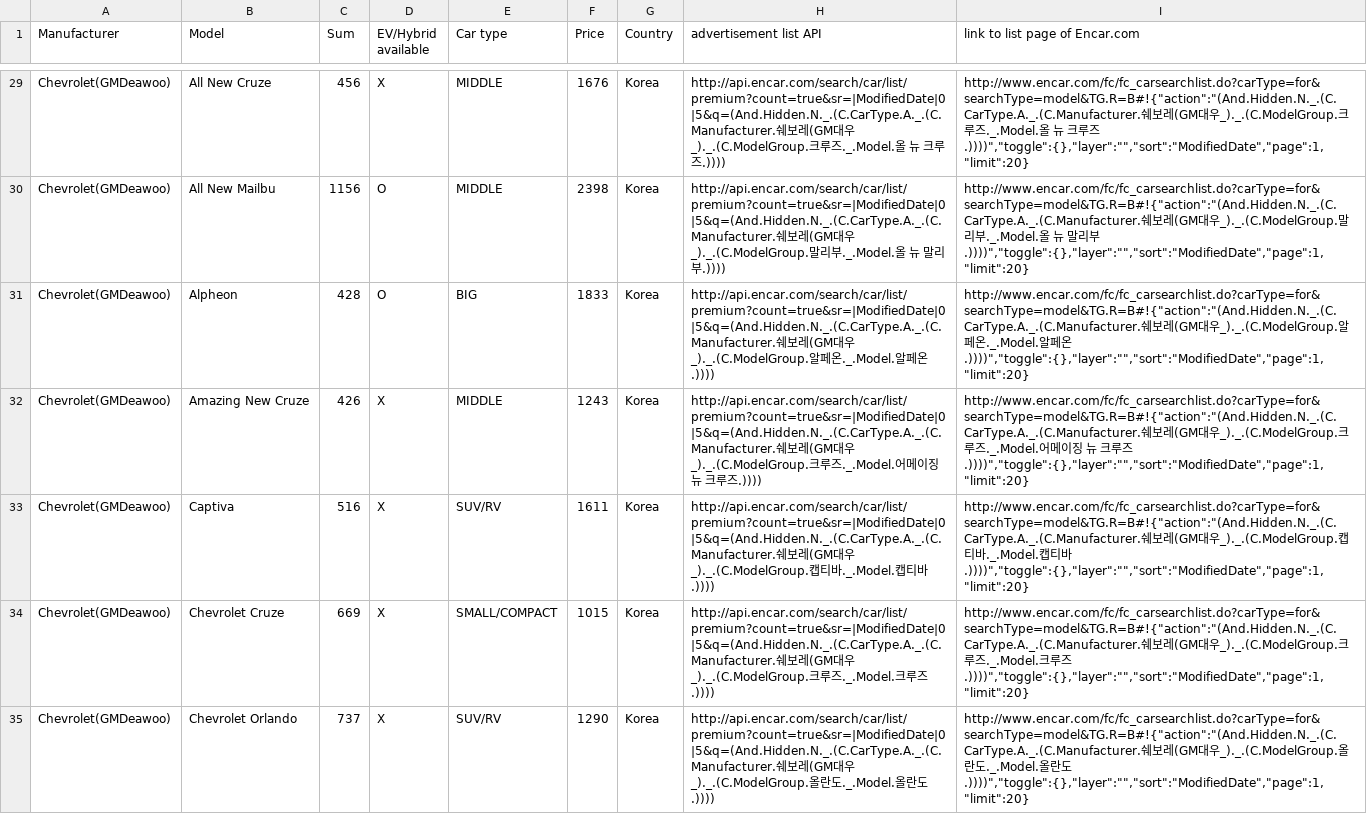
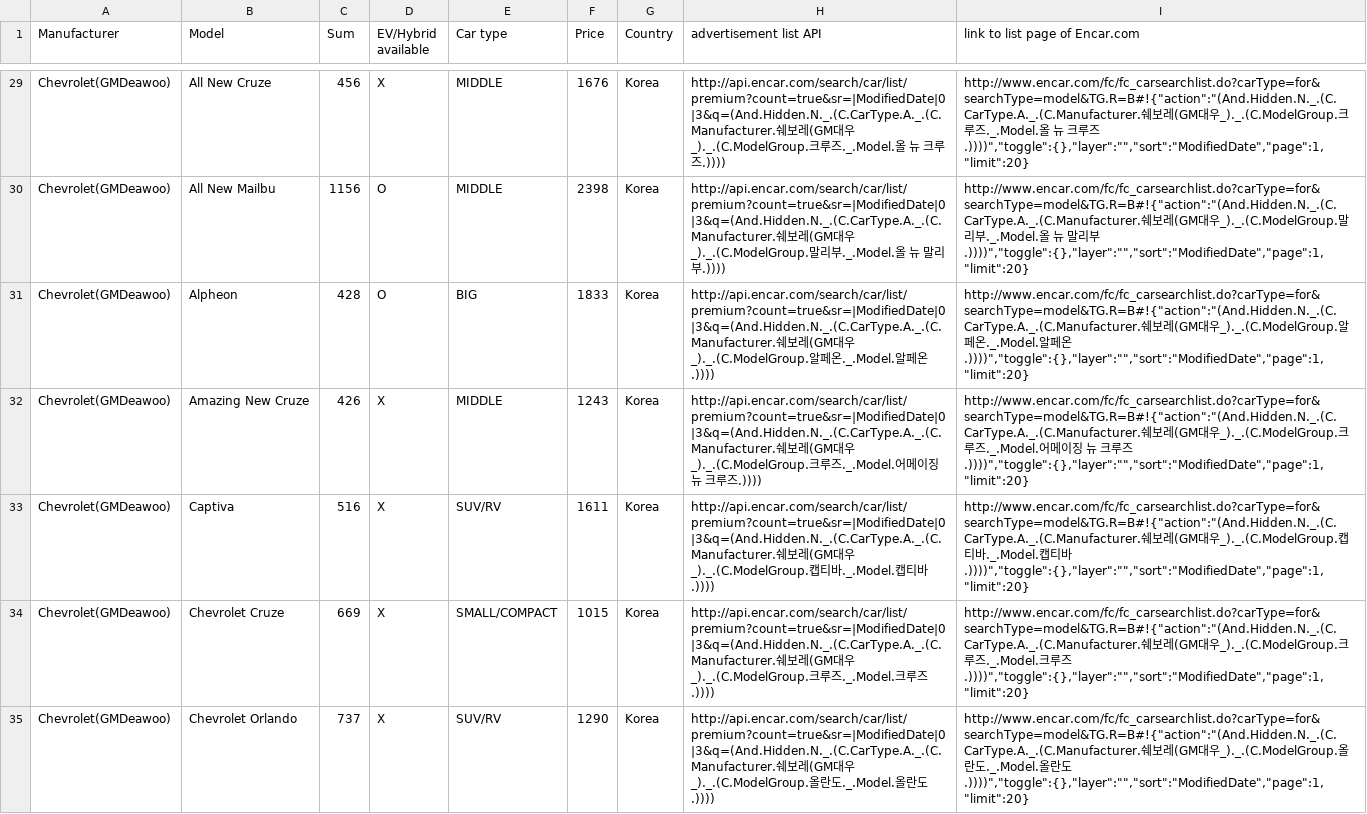
Before and after one commit to luccab/djangoEncar, a CSV file: apps/EncarDatasetEncoded4.csv, drawn as a sheet; only a part is shown, gaps mark what is left out; the diff covers the shown part only; the diff names each change by its address in the sheet, - before the commit and + after, or states it on an @@ line.

```diff
--- a/apps/EncarDatasetEncoded4.csv
+++ b/apps/EncarDatasetEncoded4.csv
-H29 (advertisement list API): http://api.encar.com/search/car/list/premium?count=true&sr=|ModifiedDate|0|5&q=(And.Hidden.N._.(C.CarType.A._.(C.Manufacturer.쉐보…
+H29 (advertisement list API): http://api.encar.com/search/car/list/premium?count=true&sr=|ModifiedDate|0|3&q=(And.Hidden.N._.(C.CarType.A._.(C.Manufacturer.쉐보…
-H30 (advertisement list API): http://api.encar.com/search/car/list/premium?count=true&sr=|ModifiedDate|0|5&q=(And.Hidden.N._.(C.CarType.A._.(C.Manufacturer.쉐보…
+H30 (advertisement list API): http://api.encar.com/search/car/list/premium?count=true&sr=|ModifiedDate|0|3&q=(And.Hidden.N._.(C.CarType.A._.(C.Manufacturer.쉐보…
-H31 (advertisement list API): http://api.encar.com/search/car/list/premium?count=true&sr=|ModifiedDate|0|5&q=(And.Hidden.N._.(C.CarType.A._.(C.Manufacturer.쉐보…
+H31 (advertisement list API): http://api.encar.com/search/car/list/premium?count=true&sr=|ModifiedDate|0|3&q=(And.Hidden.N._.(C.CarType.A._.(C.Manufacturer.쉐보…
-H32 (advertisement list API): http://api.encar.com/search/car/list/premium?count=true&sr=|ModifiedDate|0|5&q=(And.Hidden.N._.(C.CarType.A._.(C.Manufacturer.쉐보…
+H32 (advertisement list API): http://api.encar.com/search/car/list/premium?count=true&sr=|ModifiedDate|0|3&q=(And.Hidden.N._.(C.CarType.A._.(C.Manufacturer.쉐보…
-H33 (advertisement list API): http://api.encar.com/search/car/list/premium?count=true&sr=|ModifiedDate|0|5&q=(And.Hidden.N._.(C.CarType.A._.(C.Manufacturer.쉐보…
+H33 (advertisement list API): http://api.encar.com/search/car/list/premium?count=true&sr=|ModifiedDate|0|3&q=(And.Hidden.N._.(C.CarType.A._.(C.Manufacturer.쉐보…
-H34 (advertisement list API): http://api.encar.com/search/car/list/premium?count=true&sr=|ModifiedDate|0|5&q=(And.Hidden.N._.(C.CarType.A._.(C.Manufacturer.쉐보…
+H34 (advertisement list API): http://api.encar.com/search/car/list/premium?count=true&sr=|ModifiedDate|0|3&q=(And.Hidden.N._.(C.CarType.A._.(C.Manufacturer.쉐보…
-H35 (advertisement list API): http://api.encar.com/search/car/list/premium?count=true&sr=|ModifiedDate|0|5&q=(And.Hidden.N._.(C.CarType.A._.(C.Manufacturer.쉐보…
+H35 (advertisement list API): http://api.encar.com/search/car/list/premium?count=true&sr=|ModifiedDate|0|3&q=(And.Hidden.N._.(C.CarType.A._.(C.Manufacturer.쉐보…
```
Also changed, not shown: 189 edited cells elsewhere in this file, 13 other files.
